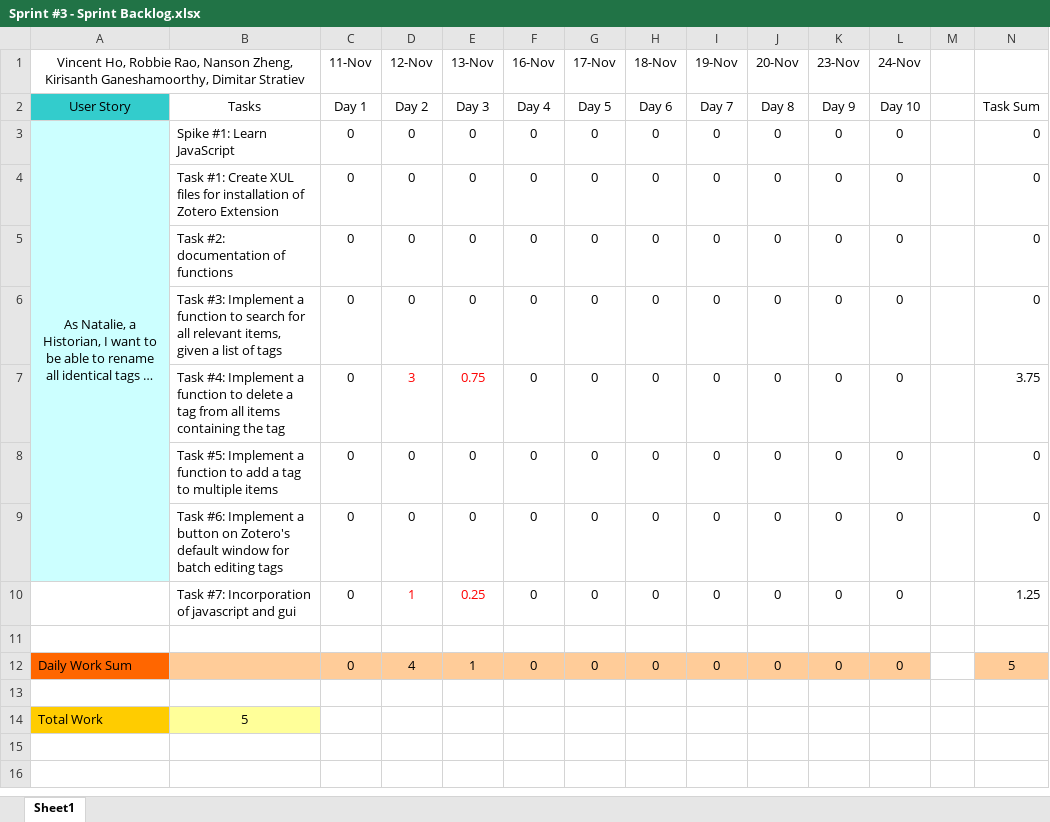
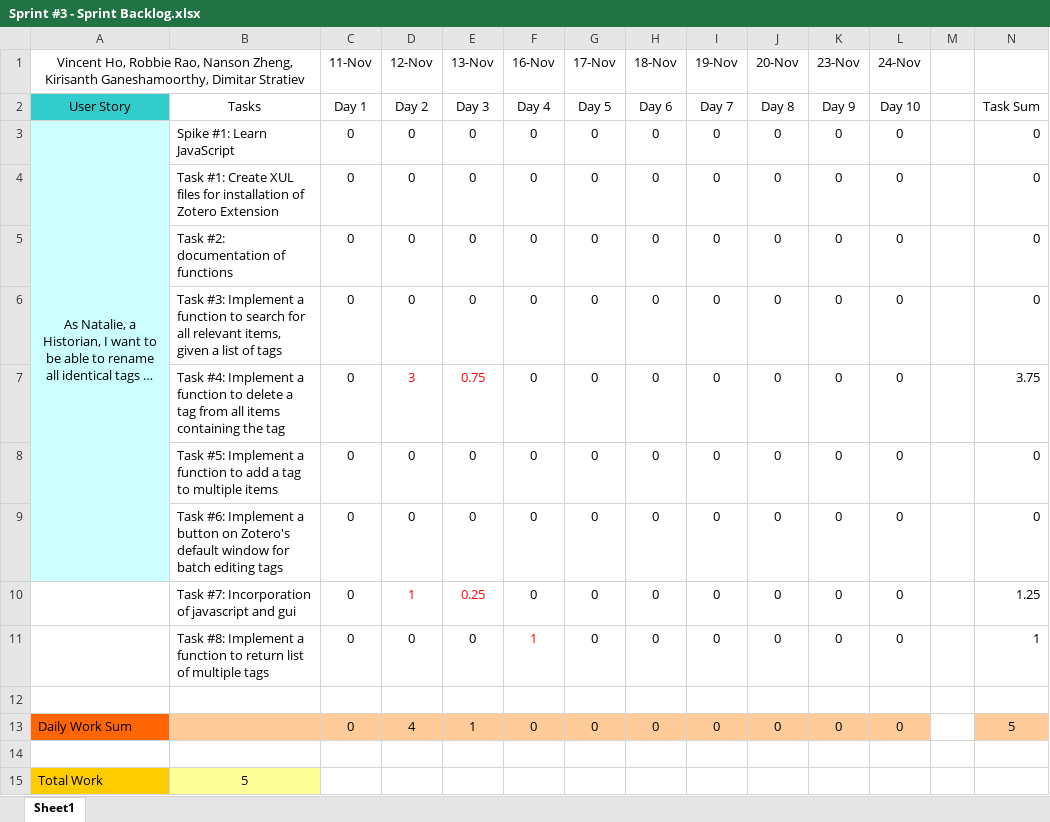
Before and after one commit to kirisanth-g/zotero, an Excel workbook: D3/Sprint #3 - Sprint Backlog.xlsx, sheet Sheet1, drawn as a sheet; long unchanged cells end in …; values as stored, in another font and other column widths than the file's, no borders; table styles not drawn; the diff names each change by its address in the sheet, - before the commit and + after, or states it on an @@ line.

Commit message:
added multiple tag support, working with delete all of one tag

```diff
--- a/D3/Sprint #3 - Sprint Backlog.xlsx (sheet Sheet1)
+++ b/D3/Sprint #3 - Sprint Backlog.xlsx (sheet Sheet1)
+row 11:  | Task #8: Implement a function to return list of multiple tags | 0 | 0 | 0 | 1 | 0 | 0 | 0 | 0 | 0 | 0 |  | 1
```
Also changed, not shown: 4 other files.
